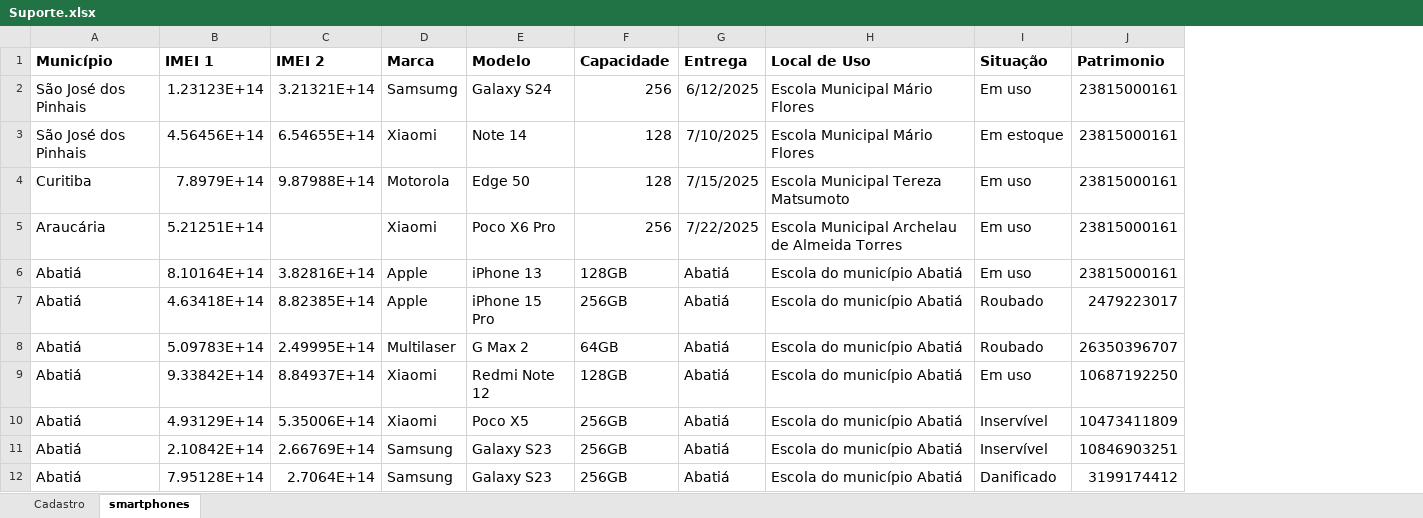
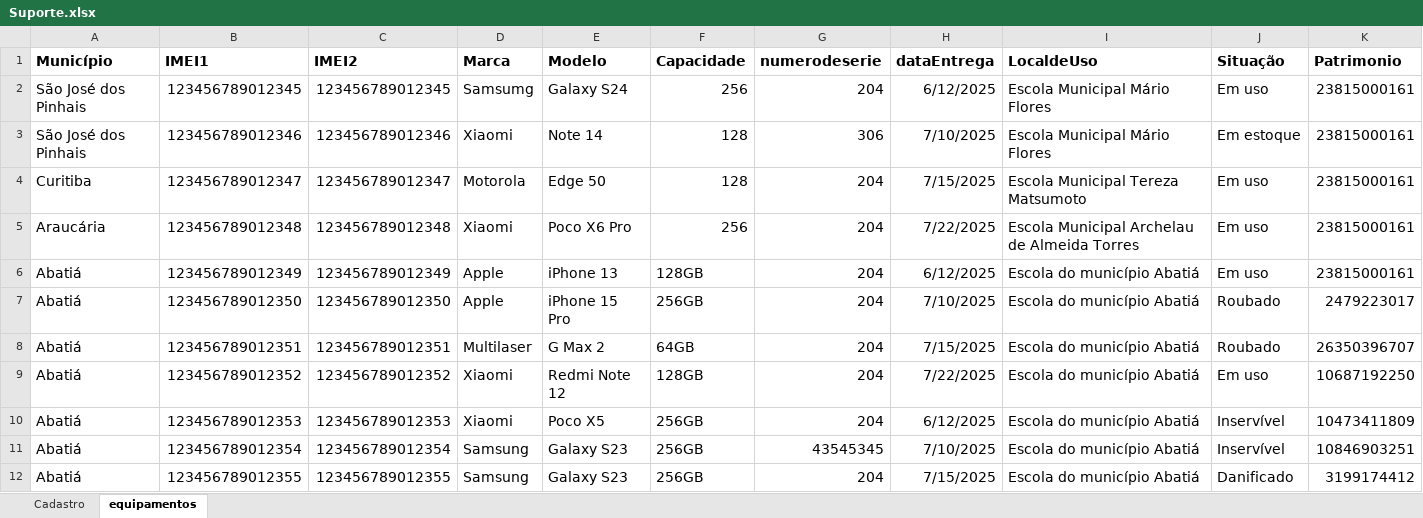
Before and after one commit to jacirjl/chamados, an Excel workbook: Suporte.xlsx, sheet equipamentos, drawn as a sheet; only a part is shown; values as stored, in another font and other column widths than the file's, no borders; removed rows and columns are numbered as before the commit, all else as after; the diff names each change by its address in the sheet, - before the commit and + after, or states it on an @@ line.

```diff
--- a/Suporte.xlsx (sheet equipamentos)
+++ b/Suporte.xlsx (sheet equipamentos)
-sheet tab: smartphones
+sheet tab: equipamentos
-column B (IMEI 1), rows 2-12: 1.23123E+14 | 4.56456E+14 | 7.8979E+14 | 5.21251E+14 | 8.10164E+14 | 4.63418E+14 | 5.09783E+14 | 9.33842E+14 | 4.93129E+14 | 2.10842E+14 | 7.95128E+14
-column C (IMEI 2), rows 2-12: 3.21321E+14 | 6.54655E+14 | 9.87988E+14 |  | 3.82816E+14 | 8.82385E+14 | 2.49995E+14 | 8.84937E+14 | 5.35006E+14 | 2.66769E+14 | 2.7064E+14
+column B (IMEI1), rows 2-12: 123456789012345 | 123456789012346 | 123456789012347 | 123456789012348 | 123456789012349 | 123456789012350 | 123456789012351 | 123456789012352 | 123456789012353 | 123456789012354 | 123456789012355
+column C (IMEI2), rows 2-12: 123456789012345 | 123456789012346 | 123456789012347 | 123456789012348 | 123456789012349 | 123456789012350 | 123456789012351 | 123456789012352 | 123456789012353 | 123456789012354 | 123456789012355
-column G (Entrega), rows 2-12: 6/12/2025 | 7/10/2025 | 7/15/2025 | 7/22/2025 | Abatiá | Abatiá | Abatiá | Abatiá | Abatiá | Abatiá | Abatiá
+column G (numerodeserie), rows 2-12: 204 | 306 | 204 | 204 | 204 | 204 | 204 | 204 | 204 | 43545345 | 204
+column H (dataEntrega), rows 2-12: 6/12/2025 | 7/10/2025 | 7/15/2025 | 7/22/2025 | 6/12/2025 | 7/10/2025 | 7/15/2025 | 7/22/2025 | 6/12/2025 | 7/10/2025 | 7/15/2025
-I1: Local de Uso
+I1: LocaldeUso
```
Also changed, not shown: 9 other files.
